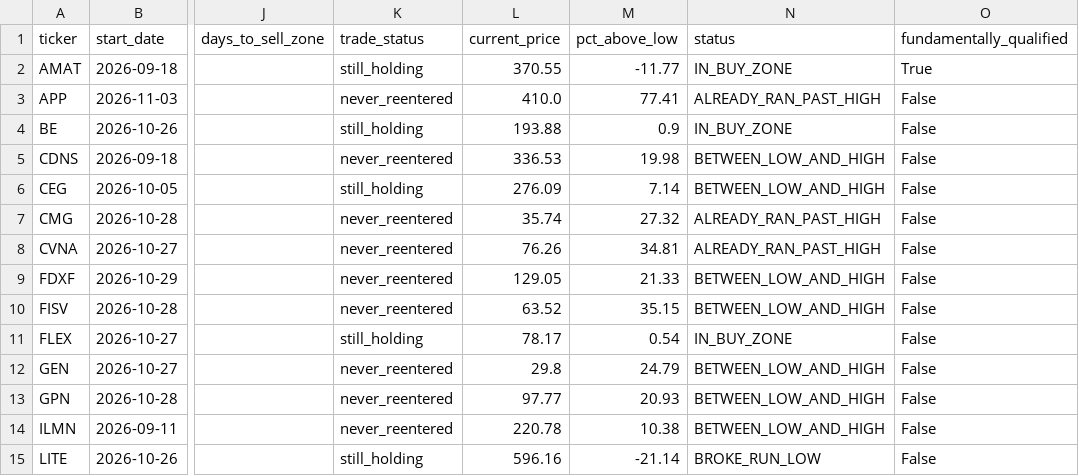
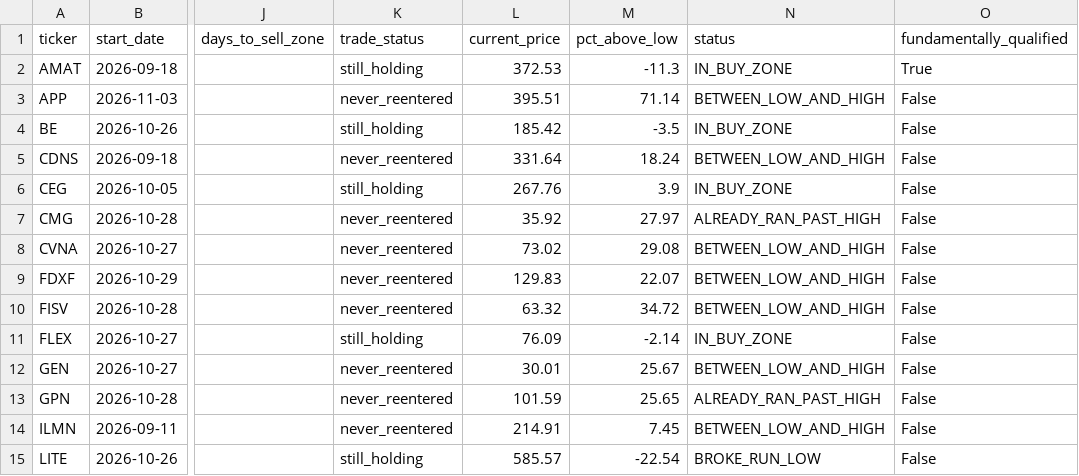
Before and after one commit to bijit-ghosh-de/public-dashboards, a CSV file: v20-dashboard/buy_zone_candidates.csv, drawn as a sheet; only a part is shown, gaps mark what is left out; the diff covers the shown part only; the diff names each change by its address in the sheet, - before the commit and + after, or states it on an @@ line.

```diff
--- a/v20-dashboard/buy_zone_candidates.csv
+++ b/v20-dashboard/buy_zone_candidates.csv
-L2 (current_price): 370.55
+L2 (current_price): 372.53
-M2 (pct_above_low): -11.77
+M2 (pct_above_low): -11.3
-L3 (current_price): 410.0
+L3 (current_price): 395.51
-M3 (pct_above_low): 77.41
+M3 (pct_above_low): 71.14
-N3 (status): ALREADY_RAN_PAST_HIGH
+N3 (status): BETWEEN_LOW_AND_HIGH
-L4 (current_price): 193.88
+L4 (current_price): 185.42
-M4 (pct_above_low): 0.9
+M4 (pct_above_low): -3.5
-L5 (current_price): 336.53
+L5 (current_price): 331.64
-M5 (pct_above_low): 19.98
+M5 (pct_above_low): 18.24
-L6 (current_price): 276.09
+L6 (current_price): 267.76
-M6 (pct_above_low): 7.14
+M6 (pct_above_low): 3.9
-N6 (status): BETWEEN_LOW_AND_HIGH
+N6 (status): IN_BUY_ZONE
-L7 (current_price): 35.74
+L7 (current_price): 35.92
-M7 (pct_above_low): 27.32
+M7 (pct_above_low): 27.97
-L8 (current_price): 76.26
+L8 (current_price): 73.02
-M8 (pct_above_low): 34.81
+M8 (pct_above_low): 29.08
-N8 (status): ALREADY_RAN_PAST_HIGH
+N8 (status): BETWEEN_LOW_AND_HIGH
-L9 (current_price): 129.05
+L9 (current_price): 129.83
-M9 (pct_above_low): 21.33
+M9 (pct_above_low): 22.07
-L10 (current_price): 63.52
+L10 (current_price): 63.32
-M10 (pct_above_low): 35.15
+M10 (pct_above_low): 34.72
-L11 (current_price): 78.17
+L11 (current_price): 76.09
-M11 (pct_above_low): 0.54
+M11 (pct_above_low): -2.14
-L12 (current_price): 29.8
+L12 (current_price): 30.01
-M12 (pct_above_low): 24.79
+M12 (pct_above_low): 25.67
-L13 (current_price): 97.77
+L13 (current_price): 101.59
-M13 (pct_above_low): 20.93
+M13 (pct_above_low): 25.65
-N13 (status): BETWEEN_LOW_AND_HIGH
+N13 (status): ALREADY_RAN_PAST_HIGH
-L14 (current_price): 220.78
+L14 (current_price): 214.91
-M14 (pct_above_low): 10.38
+M14 (pct_above_low): 7.45
-L15 (current_price): 596.16
+L15 (current_price): 585.57
-M15 (pct_above_low): -21.14
+M15 (pct_above_low): -22.54
```
Also changed, not shown: 37 edited cells elsewhere in this file, v20-dashboard/volume_breakout_signals.csv, 2 other files.
